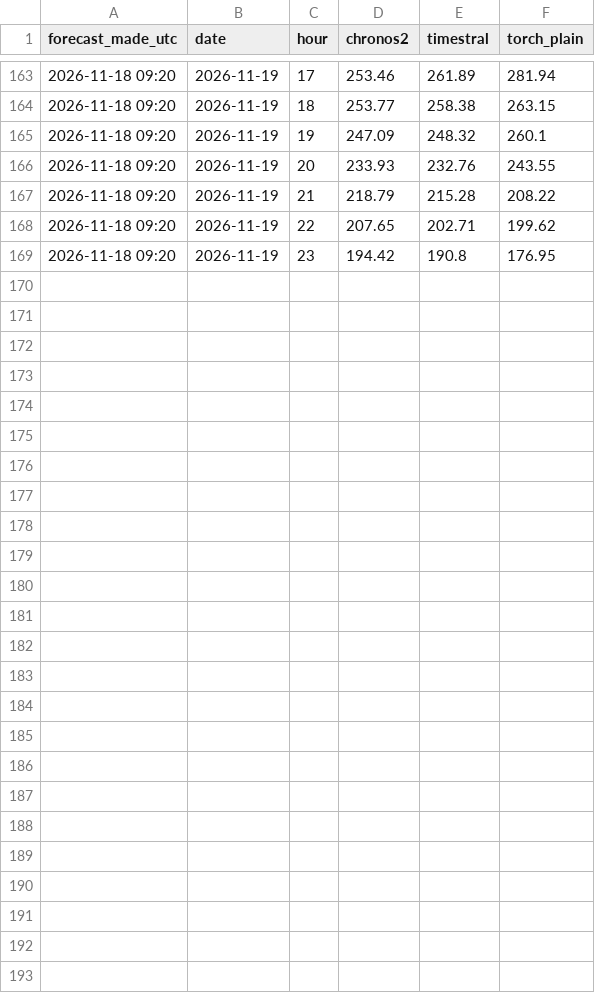
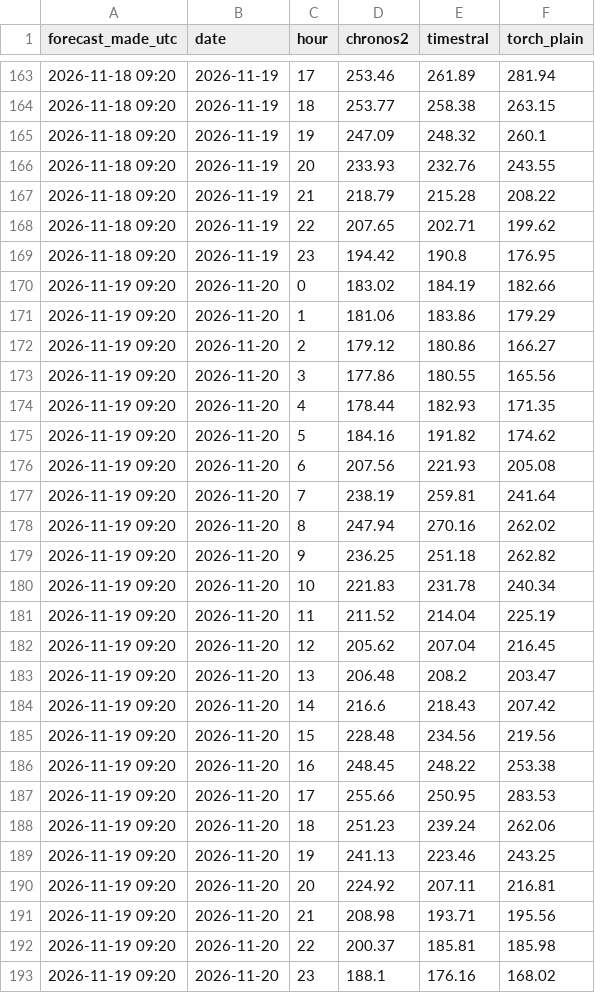
Before and after one commit to jacobazu/dk1-price-forecasting, a CSV file: forecasts/challengers_py.csv, drawn as a sheet; only a part is shown, gaps mark what is left out; the diff names each change by its address in the sheet, - before the commit and + after, or states it on an @@ line.

```diff
--- a/forecasts/challengers_py.csv
+++ b/forecasts/challengers_py.csv
+row 170: 2026-11-19 09:20 | 2026-11-20 | 0 | 183.02 | 184.19 | 182.66
+row 171: 2026-11-19 09:20 | 2026-11-20 | 1 | 181.06 | 183.86 | 179.29
+row 172: 2026-11-19 09:20 | 2026-11-20 | 2 | 179.12 | 180.86 | 166.27
+row 173: 2026-11-19 09:20 | 2026-11-20 | 3 | 177.86 | 180.55 | 165.56
+row 174: 2026-11-19 09:20 | 2026-11-20 | 4 | 178.44 | 182.93 | 171.35
+row 175: 2026-11-19 09:20 | 2026-11-20 | 5 | 184.16 | 191.82 | 174.62
+row 176: 2026-11-19 09:20 | 2026-11-20 | 6 | 207.56 | 221.93 | 205.08
+row 177: 2026-11-19 09:20 | 2026-11-20 | 7 | 238.19 | 259.81 | 241.64
+row 178: 2026-11-19 09:20 | 2026-11-20 | 8 | 247.94 | 270.16 | 262.02
+row 179: 2026-11-19 09:20 | 2026-11-20 | 9 | 236.25 | 251.18 | 262.82
+row 180: 2026-11-19 09:20 | 2026-11-20 | 10 | 221.83 | 231.78 | 240.34
+row 181: 2026-11-19 09:20 | 2026-11-20 | 11 | 211.52 | 214.04 | 225.19
+row 182: 2026-11-19 09:20 | 2026-11-20 | 12 | 205.62 | 207.04 | 216.45
+row 183: 2026-11-19 09:20 | 2026-11-20 | 13 | 206.48 | 208.2 | 203.47
+row 184: 2026-11-19 09:20 | 2026-11-20 | 14 | 216.6 | 218.43 | 207.42
+row 185: 2026-11-19 09:20 | 2026-11-20 | 15 | 228.48 | 234.56 | 219.56
+row 186: 2026-11-19 09:20 | 2026-11-20 | 16 | 248.45 | 248.22 | 253.38
+row 187: 2026-11-19 09:20 | 2026-11-20 | 17 | 255.66 | 250.95 | 283.53
+row 188: 2026-11-19 09:20 | 2026-11-20 | 18 | 251.23 | 239.24 | 262.06
+row 189: 2026-11-19 09:20 | 2026-11-20 | 19 | 241.13 | 223.46 | 243.25
+row 190: 2026-11-19 09:20 | 2026-11-20 | 20 | 224.92 | 207.11 | 216.81
+row 191: 2026-11-19 09:20 | 2026-11-20 | 21 | 208.98 | 193.71 | 195.56
+row 192: 2026-11-19 09:20 | 2026-11-20 | 22 | 200.37 | 185.81 | 185.98
+row 193: 2026-11-19 09:20 | 2026-11-20 | 23 | 188.1 | 176.16 | 168.02
```
Also changed, not shown: forecasts/forecasts_live.csv, live/entsoe_timing.csv, 22 other files.
